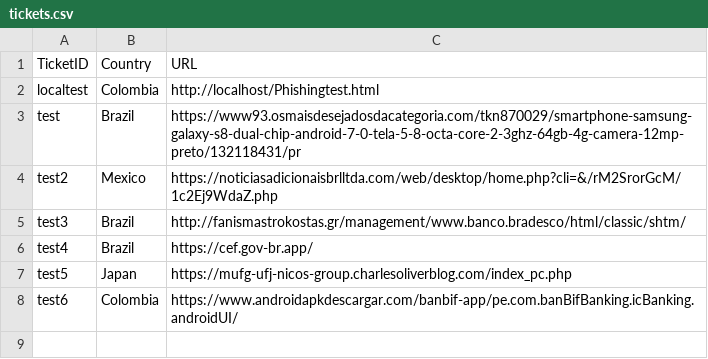
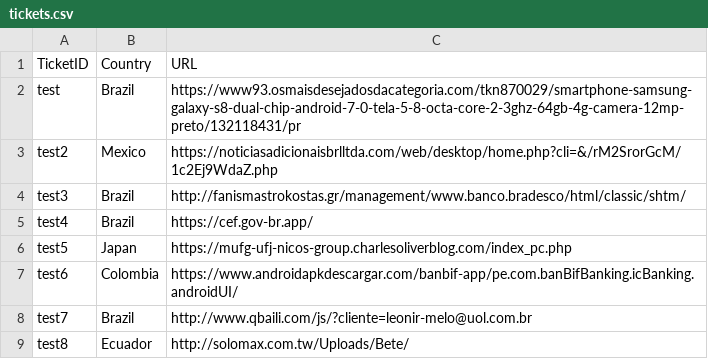
Before and after one commit to sebastianlealj10/Reactivated-Status, a CSV file: tickets.csv, drawn as a sheet; removed rows and columns are numbered as before the commit, all else as after; the diff names each change by its address in the sheet, - before the commit and + after, or states it on an @@ line.

```diff
--- a/tickets.csv
+++ b/tickets.csv
-row 2: localtest | Colombia | http://localhost/Phishingtest.html
+row 8: test7 | Brazil | http://www.qbaili.com/js/?cliente=leonir-melo@uol.com.br
+row 9: test8 | Ecuador | http://solomax.com.tw/Uploads/Bete/
```
Also changed, not shown: 9 other files.
